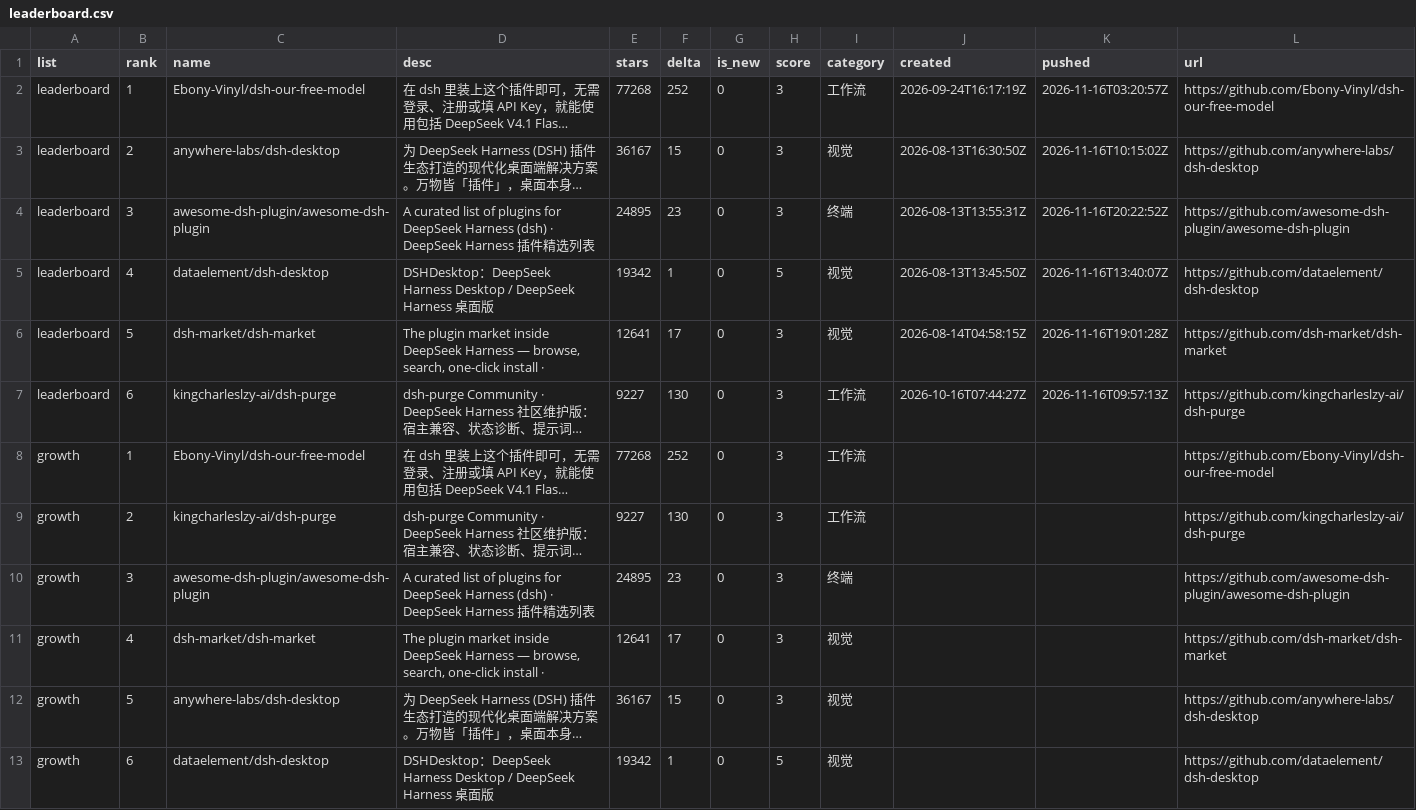
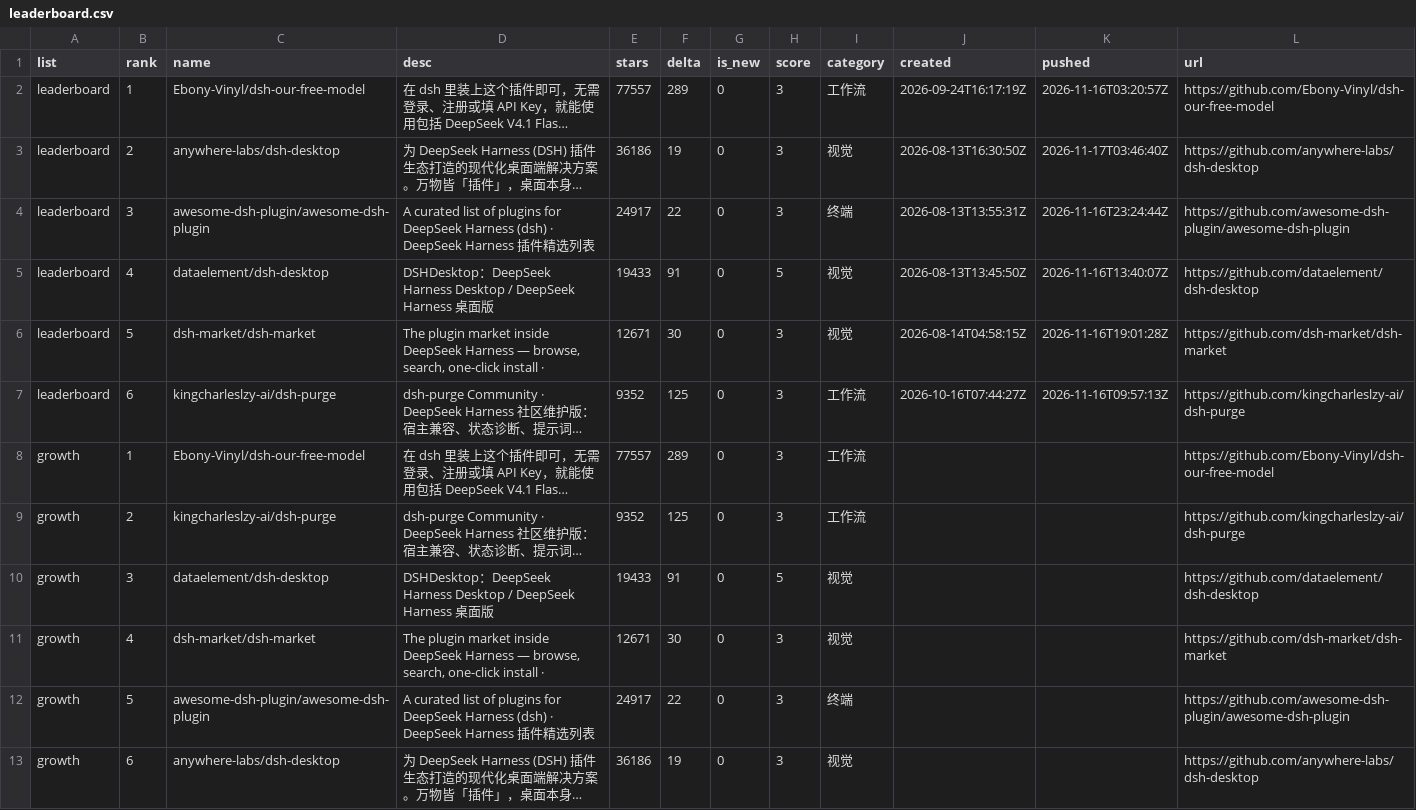
Before and after one commit to dsh-pulse/dsh-daily-pulse, a CSV file: reports/data/leaderboard.csv, drawn as a sheet; long unchanged cells end in …; removed rows and columns are numbered as before the commit, all else as after; the diff names each change by its address in the sheet, - before the commit and + after, or states it on an @@ line.

```diff
--- a/reports/data/leaderboard.csv
+++ b/reports/data/leaderboard.csv
-E2 (stars): 77268
+E2 (stars): 77557
-F2 (delta): 252
+F2 (delta): 289
-E3 (stars): 36167
+E3 (stars): 36186
-F3 (delta): 15
+F3 (delta): 19
-K3 (pushed): 2026-11-16T10:15:02Z
+K3 (pushed): 2026-11-17T03:46:40Z
-E4 (stars): 24895
+E4 (stars): 24917
-F4 (delta): 23
+F4 (delta): 22
-K4 (pushed): 2026-11-16T20:22:52Z
+K4 (pushed): 2026-11-16T23:24:44Z
-E5 (stars): 19342
+E5 (stars): 19433
-F5 (delta): 1
+F5 (delta): 91
-E6 (stars): 12641
+E6 (stars): 12671
-F6 (delta): 17
+F6 (delta): 30
-E7 (stars): 9227
+E7 (stars): 9352
-F7 (delta): 130
+F7 (delta): 125
-E8 (stars): 77268
+E8 (stars): 77557
-F8 (delta): 252
+F8 (delta): 289
-E9 (stars): 9227
+E9 (stars): 9352
-F9 (delta): 130
+F9 (delta): 125
-C10 (name): awesome-dsh-plugin/awesome-dsh-plugin
+C10 (name): dataelement/dsh-desktop
-D10 (desc): A curated list of plugins for DeepSeek Harness (dsh) · DeepSeek Harness 插件精选列表
+D10 (desc): DSHDesktop：DeepSeek Harness Desktop / DeepSeek Harness 桌面版
-E10 (stars): 24895
+E10 (stars): 19433
-F10 (delta): 23
+F10 (delta): 91
-H10 (score): 3
+H10 (score): 5
-I10 (category): 终端
+I10 (category): 视觉
-L10 (url): https://github.com/awesome-dsh-plugin/awesome-dsh-plugin
+L10 (url): https://github.com/dataelement/dsh-desktop
-E11 (stars): 12641
+E11 (stars): 12671
-F11 (delta): 17
+F11 (delta): 30
+row 12: growth | 5 | awesome-dsh-plugin/awesome-dsh-plugin | A curated list of plugins for DeepSeek Harness (dsh) · DeepSeek Harness 插件精选列表 | 24917 | 22 | 0 | 3 | 终端 |  |  | https://github.com/awesome-dsh-plugin/awesome-dsh-plugin
-B13 (rank): 5
+B13 (rank): 6
-E13 (stars): 36167
+E13 (stars): 36186
-F13 (delta): 15
+F13 (delta): 19
-row 13: growth | 6 | dataelement/dsh-desktop | DSHDesktop：DeepSeek Harness Desktop / DeepSeek Harness 桌面版 | 19342 | 1 | 0 | 5 | 视觉 |  |  | https://github.com/dataelement/dsh-desktop
```
Also changed, not shown: reports/data/active-board.csv, reports/data/category-boards.csv, 16 other files.
